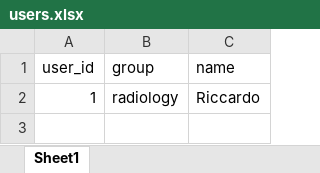
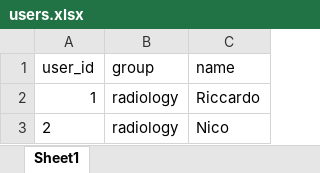
Before and after one commit to nczala/usz-web-based-rating, an Excel workbook: backend/data/users/users.xlsx, sheet Sheet1, drawn as a sheet; values as stored, in another font and other column widths than the file's, no borders; the diff names each change by its address in the sheet, - before the commit and + after, or states it on an @@ line.

```diff
--- a/backend/data/users/users.xlsx (sheet Sheet1)
+++ b/backend/data/users/users.xlsx (sheet Sheet1)
+row 3: 2 | radiology | Nico
```
Also changed, not shown: 10 other files.
